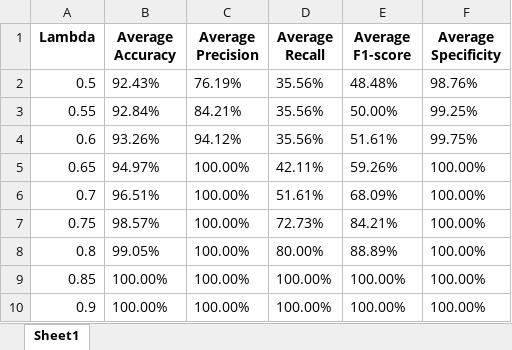
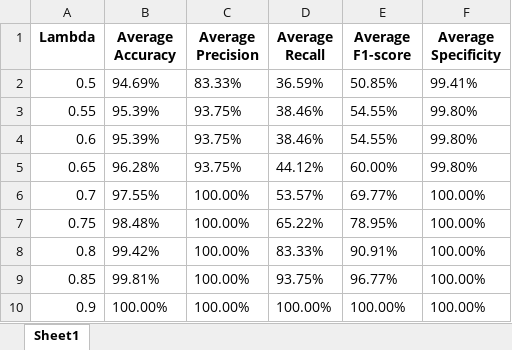
Before and after one commit to JaberQezelbash/FHR_Project, an Excel workbook: Codes/ML_models/Models/All_Results/RF_Results/Sliding_Window_Model/Average_Metrics_Per_Lambda.xlsx, sheet Sheet1, drawn as a sheet; values as stored, in another font and other column widths than the file's, no borders; the diff names each change by its address in the sheet, - before the commit and + after, or states it on an @@ line.

```diff
--- a/Codes/ML_models/Models/All_Results/RF_Results/Sliding_Window_Model/Average_Metrics_Per_Lambda.xlsx (sheet Sheet1)
+++ b/Codes/ML_models/Models/All_Results/RF_Results/Sliding_Window_Model/Average_Metrics_Per_Lambda.xlsx (sheet Sheet1)
-B2 (Average Accuracy): 92.43%
+B2 (Average Accuracy): 94.69%
-C2 (Average Precision): 76.19%
+C2 (Average Precision): 83.33%
-D2 (Average Recall): 35.56%
+D2 (Average Recall): 36.59%
-E2 (Average F1-score): 48.48%
+E2 (Average F1-score): 50.85%
-F2 (Average Specificity): 98.76%
+F2 (Average Specificity): 99.41%
-B3 (Average Accuracy): 92.84%
+B3 (Average Accuracy): 95.39%
-C3 (Average Precision): 84.21%
+C3 (Average Precision): 93.75%
-D3:D4 (Average Recall): 35.56%
+D3:D4 (Average Recall): 38.46%
-E3 (Average F1-score): 50.00%
+E3 (Average F1-score): 54.55%
-F3 (Average Specificity): 99.25%
+F3 (Average Specificity): 99.80%
-B4 (Average Accuracy): 93.26%
+B4 (Average Accuracy): 95.39%
-C4 (Average Precision): 94.12%
+C4 (Average Precision): 93.75%
-E4 (Average F1-score): 51.61%
+E4 (Average F1-score): 54.55%
-F4 (Average Specificity): 99.75%
+F4 (Average Specificity): 99.80%
-B5 (Average Accuracy): 94.97%
+B5 (Average Accuracy): 96.28%
-C5 (Average Precision): 100.00%
+C5 (Average Precision): 93.75%
-D5 (Average Recall): 42.11%
+D5 (Average Recall): 44.12%
-E5 (Average F1-score): 59.26%
+E5 (Average F1-score): 60.00%
-F5 (Average Specificity): 100.00%
+F5 (Average Specificity): 99.80%
-B6 (Average Accuracy): 96.51%
+B6 (Average Accuracy): 97.55%
-D6 (Average Recall): 51.61%
+D6 (Average Recall): 53.57%
-E6 (Average F1-score): 68.09%
+E6 (Average F1-score): 69.77%
-B7 (Average Accuracy): 98.57%
+B7 (Average Accuracy): 98.48%
-D7 (Average Recall): 72.73%
+D7 (Average Recall): 65.22%
-E7 (Average F1-score): 84.21%
+E7 (Average F1-score): 78.95%
-B8 (Average Accuracy): 99.05%
+B8 (Average Accuracy): 99.42%
-D8 (Average Recall): 80.00%
+D8 (Average Recall): 83.33%
-E8 (Average F1-score): 88.89%
+E8 (Average F1-score): 90.91%
-B9 (Average Accuracy): 100.00%
+B9 (Average Accuracy): 99.81%
-D9 (Average Recall): 100.00%
+D9 (Average Recall): 93.75%
-E9 (Average F1-score): 100.00%
+E9 (Average F1-score): 96.77%
```
Also changed, not shown: Codes/ML_models/Models/All_Results/RF_Results/Sliding_Window_Model/Lambda_Abstain_Confusion_Matrix_Elements.xlsx, Codes/ML_models/Models/All_Results/RF_Results/Sliding_Window_Model/Lambda_Abstain_Instances.xlsx, 7 other files.
